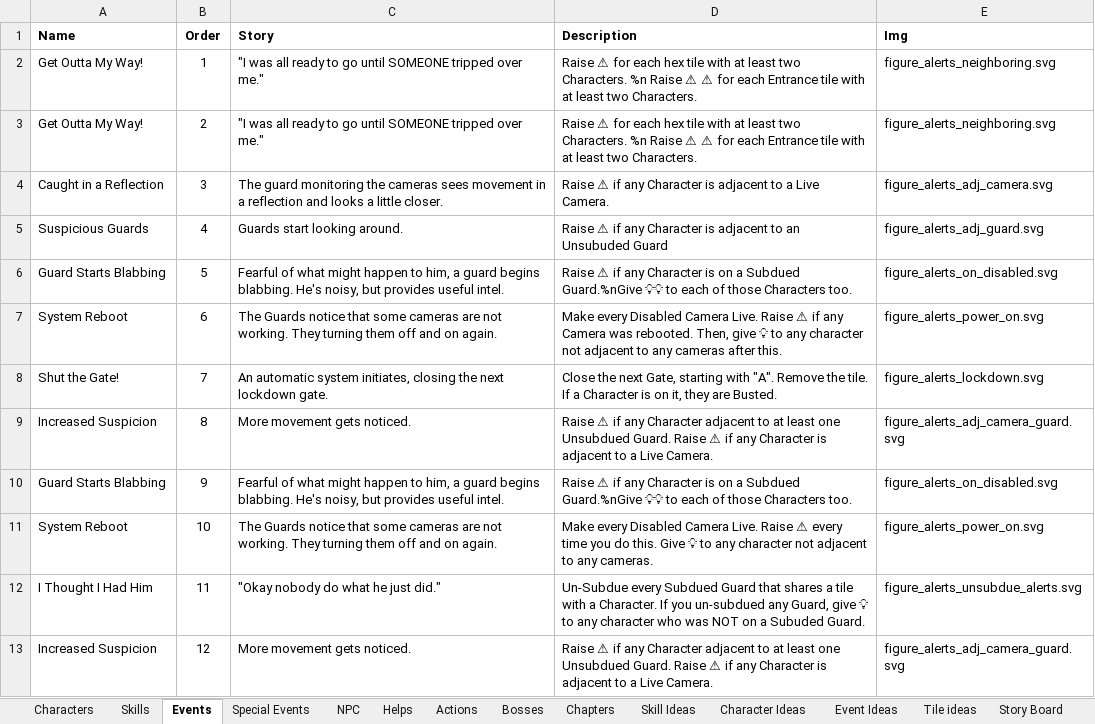
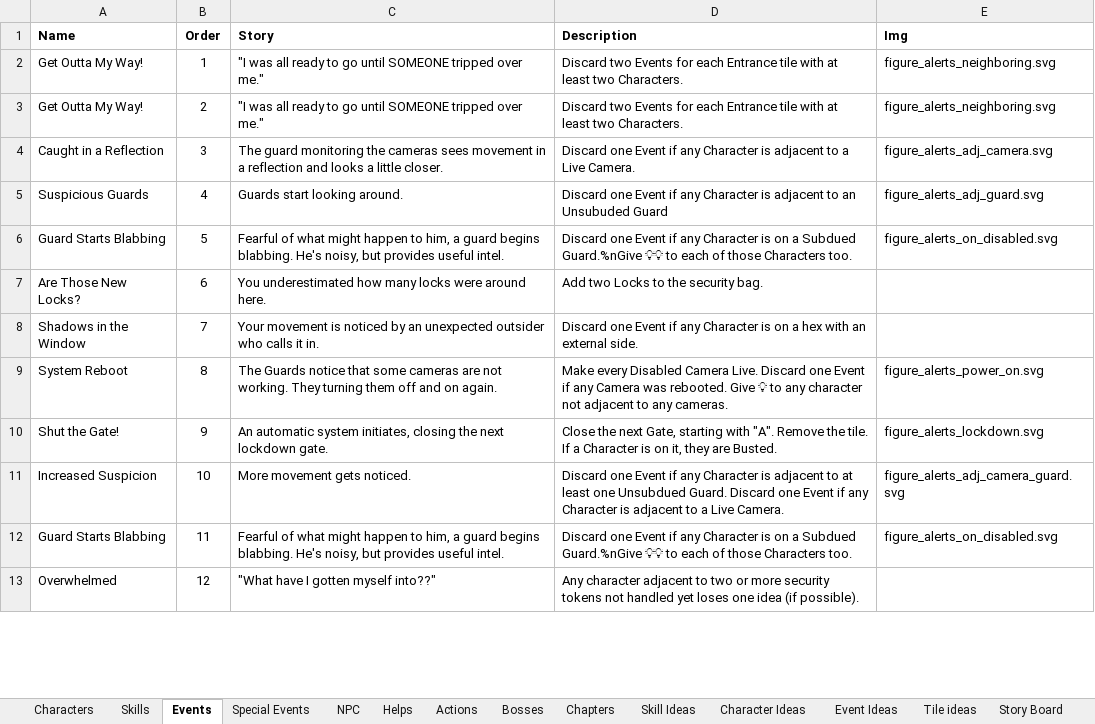
Before and after one commit to andymeneely/project-timber-wolf, an Excel workbook: data/data.xlsx, sheet Events, drawn as a sheet; only a part is shown; values as stored, in another font and other column widths than the file's, no borders; the diff covers the shown part only; the diff names each change by its address in the sheet, - before the commit and + after, or states it on an @@ line.

Commit message:
Reworking Event deck

```diff
--- a/data/data.xlsx (sheet Events)
+++ b/data/data.xlsx (sheet Events)
-D2:D3 (Description): Raise ⚠ for each hex tile with at least two Characters. %n Raise ⚠ ⚠ for each…
+D2:D3 (Description): Discard two Events for each…
-D4 (Description): Raise ⚠ if any…
+D4 (Description): Discard one Event if any…
-D5 (Description): Raise ⚠ if any…
+D5 (Description): Discard one Event if any…
-D6 (Description): Raise ⚠ if any…
+D6 (Description): Discard one Event if any…
-A7 (Name): System Reboot
+A7 (Name): Are Those New Locks?
-C7 (Story): The Guards notice that some cameras are not working. They turning them off and on again.
+C7 (Story): You underestimated how many locks were around here.
-D7 (Description): Make every Disabled Camera Live. Raise ⚠ if any Camera was rebooted. Then, give 💡 to any character not adjacent to any cameras after this.
+D7 (Description): Add two Locks to the security bag.
-E7 (Img): figure_alerts_power_on.svg
+E7 (Img): (empty)
-A8 (Name): Shut the Gate!
+A8 (Name): Shadows in the Window
-C8 (Story): An automatic system initiates, closing the next lockdown gate.
+C8 (Story): Your movement is noticed by an unexpected outsider who calls it in.
-D8 (Description): Close the next Gate, starting with "A". Remove the tile. If a Character is on it, they are Busted.
+D8 (Description): Discard one Event if any Character is on a hex with an external side.
-E8 (Img): figure_alerts_lockdown.svg
+E8 (Img): (empty)
-A9 (Name): Increased Suspicion
+A9 (Name): System Reboot
-C9 (Story): More movement gets noticed.
+C9 (Story): The Guards notice that some cameras are not working. They turning them off and on again.
-D9 (Description): Raise ⚠ if any Character adjacent to at least one Unsubdued Guard. Raise ⚠ if any Character is adjacent to a Live Camera.
+D9 (Description): Make every Disabled Camera Live. Discard one Event if any Camera was rebooted. Give 💡 to any character not adjacent to any cameras.
-E9 (Img): figure_alerts_adj_camera_guard.svg
+E9 (Img): figure_alerts_power_on.svg
-A10 (Name): Guard Starts Blabbing
+A10 (Name): Shut the Gate!
-C10 (Story): Fearful of what might happen to him, a guard begins blabbing. He's noisy, but provides useful intel.
+C10 (Story): An automatic system initiates, closing the next lockdown gate.
-D10 (Description): Raise ⚠ if any Character is on a Subdued Guard.%nGive 💡💡 to each of those Characters too.
+D10 (Description): Close the next Gate, starting with "A". Remove the tile. If a Character is on it, they are Busted.
-E10 (Img): figure_alerts_on_disabled.svg
+E10 (Img): figure_alerts_lockdown.svg
-A11 (Name): System Reboot
+A11 (Name): Increased Suspicion
-C11 (Story): The Guards notice that some cameras are not working. They turning them off and on again.
+C11 (Story): More movement gets noticed.
-D11 (Description): Make every Disabled Camera Live. Raise ⚠ every time you do this. Give 💡 to any character not adjacent to any cameras.
+D11 (Description): Discard one Event if any Character is adjacent to at least one Unsubdued Guard. Discard one Event if any Character is adjacent to a Live Camera.
-E11 (Img): figure_alerts_power_on.svg
+E11 (Img): figure_alerts_adj_camera_guard.svg
-A12 (Name): I Thought I Had Him
+A12 (Name): Guard Starts Blabbing
-C12 (Story): "Okay nobody do what he just did."
+C12 (Story): Fearful of what might happen to him, a guard begins blabbing. He's noisy, but provides useful intel.
-D12 (Description): Un-Subdue every Subdued Guard that shares a tile with a Character. If you un-subdued any Guard, give 💡 to any character who was NOT on a Subuded Guard.
+D12 (Description): Discard one Event if any Character is on a Subdued Guard.%nGive 💡💡 to each of those Characters too.
-E12 (Img): figure_alerts_unsubdue_alerts.svg
+E12 (Img): figure_alerts_on_disabled.svg
-A13 (Name): Increased Suspicion
+A13 (Name): Overwhelmed
-C13 (Story): More movement gets noticed.
+C13 (Story): "What have I gotten myself into??"
-D13 (Description): Raise ⚠ if any Character adjacent to at least one Unsubdued Guard. Raise ⚠ if any Character is adjacent to a Live Camera.
+D13 (Description): Any character adjacent to two or more security tokens not handled yet loses one idea (if possible).
-E13 (Img): figure_alerts_adj_camera_guard.svg
+E13 (Img): (empty)
```
Also changed, not shown: 9 added rows and 30 edited cells elsewhere in this sheet, 3 other files.
